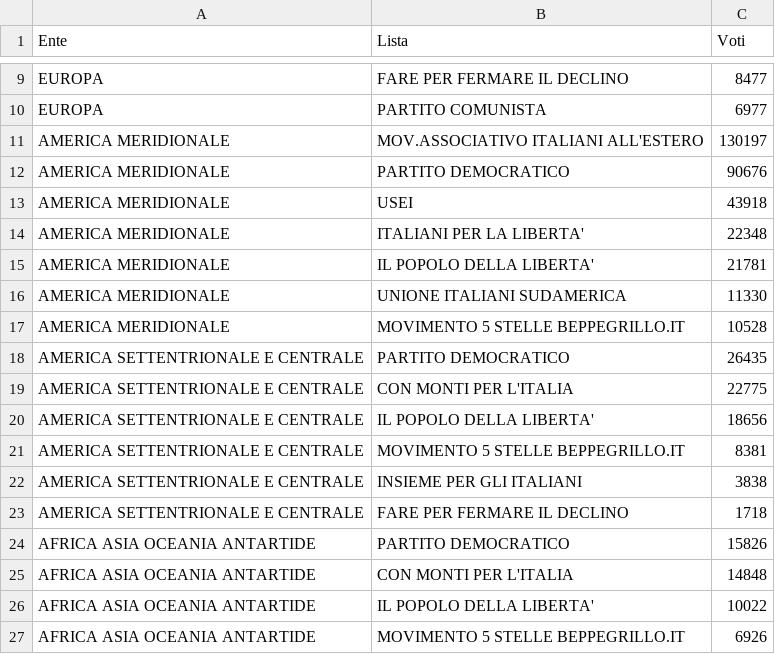
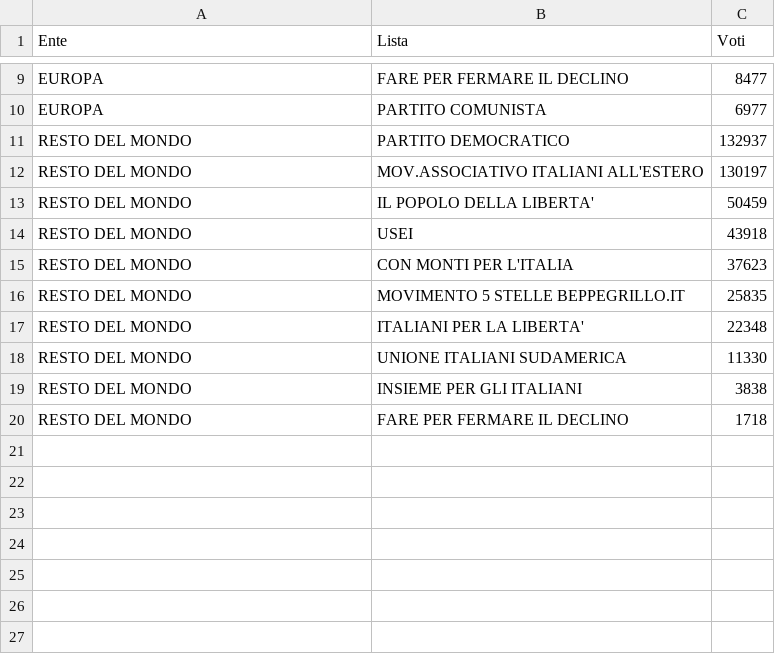
Before and after one commit to bangkorkor/electoral-systems-OHA, a CSV file: LeggiElettorali/Binomiale/Data/Circoscrizione_Estera/voti_estero.csv, drawn as a sheet; only a part is shown, gaps mark what is left out.

```diff
--- a/LeggiElettorali/Binomiale/Data/Circoscrizione_Estera/voti_estero.csv
+++ b/LeggiElettorali/Binomiale/Data/Circoscrizione_Estera/voti_estero.csv
@@ -10,18 +10,11 @@ EUROPA,FARE PER FERMARE IL DECLINO,8477
 EUROPA,PARTITO COMUNISTA,6977
-AMERICA MERIDIONALE,MOV.ASSOCIATIVO ITALIANI ALL'ESTERO,130197
-AMERICA MERIDIONALE,PARTITO DEMOCRATICO,90676
-AMERICA MERIDIONALE,USEI,43918
-AMERICA MERIDIONALE,ITALIANI PER LA LIBERTA',22348
-AMERICA MERIDIONALE,IL POPOLO DELLA LIBERTA',21781
-AMERICA MERIDIONALE,UNIONE ITALIANI SUDAMERICA,11330
-AMERICA MERIDIONALE,MOVIMENTO 5 STELLE BEPPEGRILLO.IT,10528
-AMERICA SETTENTRIONALE E CENTRALE,PARTITO DEMOCRATICO,26435
-AMERICA SETTENTRIONALE E CENTRALE,CON MONTI PER L'ITALIA,22775
-AMERICA SETTENTRIONALE E CENTRALE,IL POPOLO DELLA LIBERTA',18656
-AMERICA SETTENTRIONALE E CENTRALE,MOVIMENTO 5 STELLE BEPPEGRILLO.IT,8381
-AMERICA SETTENTRIONALE E CENTRALE,INSIEME PER GLI ITALIANI,3838
-AMERICA SETTENTRIONALE E CENTRALE,FARE PER FERMARE IL DECLINO,1718
-AFRICA ASIA OCEANIA ANTARTIDE,PARTITO DEMOCRATICO,15826
-AFRICA ASIA OCEANIA ANTARTIDE,CON MONTI PER L'ITALIA,14848
-AFRICA ASIA OCEANIA ANTARTIDE,IL POPOLO DELLA LIBERTA',10022
-AFRICA ASIA OCEANIA ANTARTIDE,MOVIMENTO 5 STELLE BEPPEGRILLO.IT,6926
+RESTO DEL MONDO,PARTITO DEMOCRATICO,132937
+RESTO DEL MONDO,MOV.ASSOCIATIVO ITALIANI ALL'ESTERO,130197
+RESTO DEL MONDO,IL POPOLO DELLA LIBERTA',50459
+RESTO DEL MONDO,USEI,43918
+RESTO DEL MONDO,CON MONTI PER L'ITALIA,37623
+RESTO DEL MONDO,MOVIMENTO 5 STELLE BEPPEGRILLO.IT,25835
+RESTO DEL MONDO,ITALIANI PER LA LIBERTA',22348
+RESTO DEL MONDO,UNIONE ITALIANI SUDAMERICA,11330
+RESTO DEL MONDO,INSIEME PER GLI ITALIANI,3838
+RESTO DEL MONDO,FARE PER FERMARE IL DECLINO,1718
```
Also changed, not shown: LeggiElettorali/Binomiale/Data/Regione/voti_regionali.csv, 1 other file.
